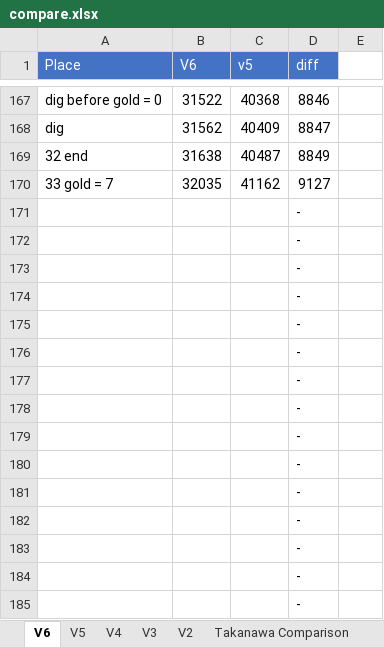
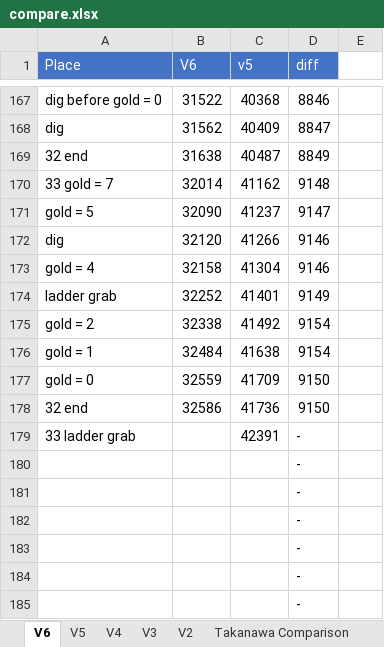
Before and after one commit to adelikat/tas, an Excel workbook: LodeRunner/compare.xlsx, sheet V6, drawn as a sheet; only a part is shown, gaps mark what is left out; values as stored, in another font and other column widths than the file's, no borders; removed rows and columns are numbered as before the commit, all else as after; the diff names each change by its address in the sheet, - before the commit and + after, or states it on an @@ line.

Commit message:
lode runner - 33 done

```diff
--- a/LodeRunner/compare.xlsx (sheet V6)
+++ b/LodeRunner/compare.xlsx (sheet V6)
-B170 (V6): 32035
+B170 (V6): 32014
-D170 (diff): 9127
+D170 (diff): 9148
-row 171:  |  |  | -
-row 172:  |  |  | -
-row 173:  |  |  | -
-row 174:  |  |  | -
-row 175:  |  |  | -
-row 176:  |  |  | -
-row 177:  |  |  | -
-row 178:  |  |  | -
-row 179:  |  |  | -
+row 171: gold = 5 | 32090 | 41237 | 9147
+row 172: dig | 32120 | 41266 | 9146
+row 173: gold = 4 | 32158 | 41304 | 9146
+row 174: ladder grab | 32252 | 41401 | 9149
+row 175: gold = 2 | 32338 | 41492 | 9154
+row 176: gold = 1 | 32484 | 41638 | 9154
+row 177: gold = 0 | 32559 | 41709 | 9150
+row 178: 32 end | 32586 | 41736 | 9150
+row 179: 33 ladder grab |  | 42391 | -
```
Also changed, not shown: 1 other file.
